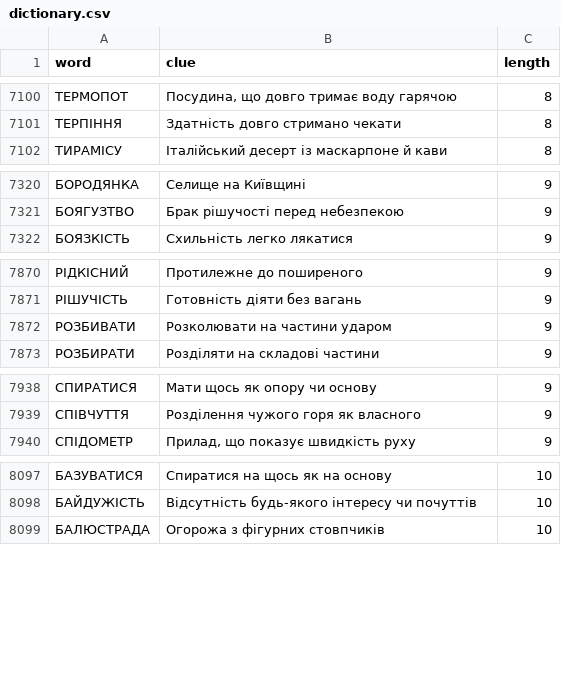
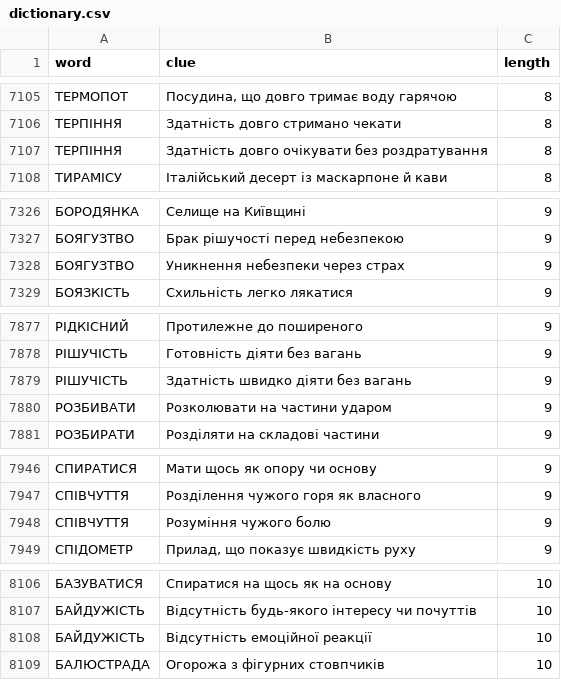
Before and after one commit to andreyrouk/scanword, a CSV file: data/dictionary.csv, drawn as a sheet; only a part is shown, gaps mark what is left out; the diff covers the shown part only; the diff names each change by its address in the sheet, - before the commit and + after, or states it on an @@ line.

```diff
--- a/data/dictionary.csv
+++ b/data/dictionary.csv
+row 7107: ТЕРПІННЯ | Здатність довго очікувати без роздратування | 8
+row 7328: БОЯГУЗТВО | Уникнення небезпеки через страх | 9
+row 7879: РІШУЧІСТЬ | Здатність швидко діяти без вагань | 9
+row 7948: СПІВЧУТТЯ | Розуміння чужого болю | 9
+row 8108: БАЙДУЖІСТЬ | Відсутність емоційної реакції | 10
```
Also changed, not shown: 10 added rows elsewhere in this file, 2 other files.
